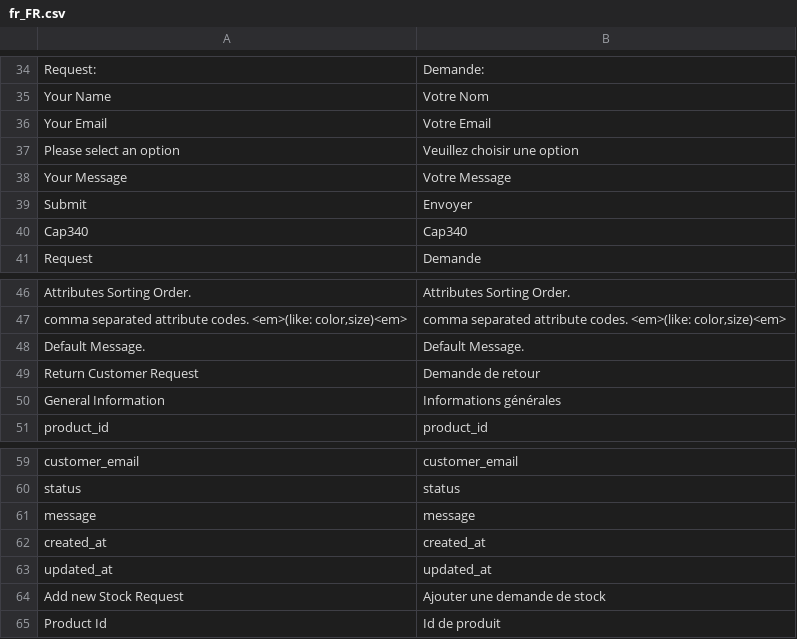
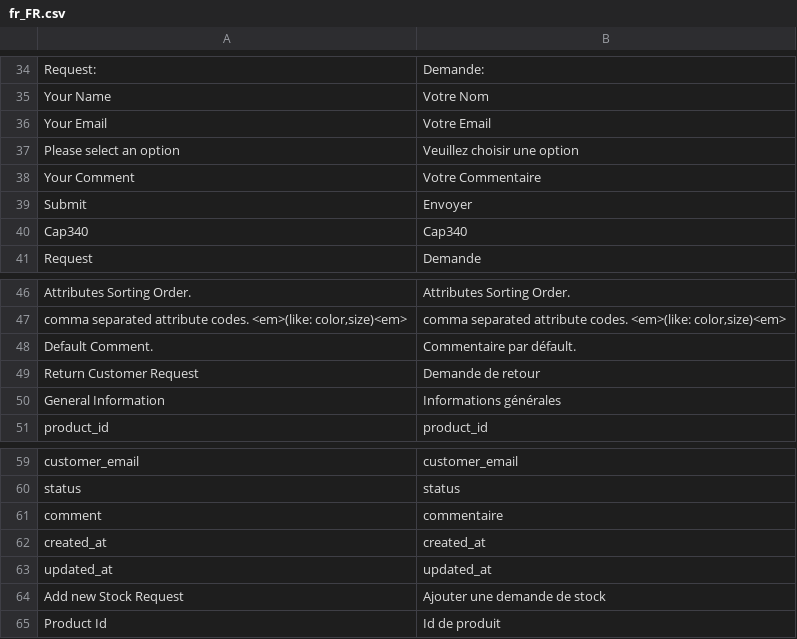
Before and after one commit to cap340/CustomerRequest, a CSV file: i18n/fr_FR.csv, drawn as a sheet; only a part is shown, gaps mark what is left out; removed rows and columns are numbered as before the commit, all else as after; the diff names each change by its address in the sheet, - before the commit and + after, or states it on an @@ line.

Commit message:
save change message->comment & InstallSchema.php, need to FIX foreignKeys

```diff
--- a/i18n/fr_FR.csv
+++ b/i18n/fr_FR.csv
-row 38: Your Message | Votre Message
+row 38: Your Comment | Votre Commentaire
-row 48: Default Message. | Default Message.
+row 48: Default Comment. | Commentaire par défault.
-row 61: message | message
+row 61: comment | commentaire
```
Also changed, not shown: i18n/en_US.csv, 12 other files.
